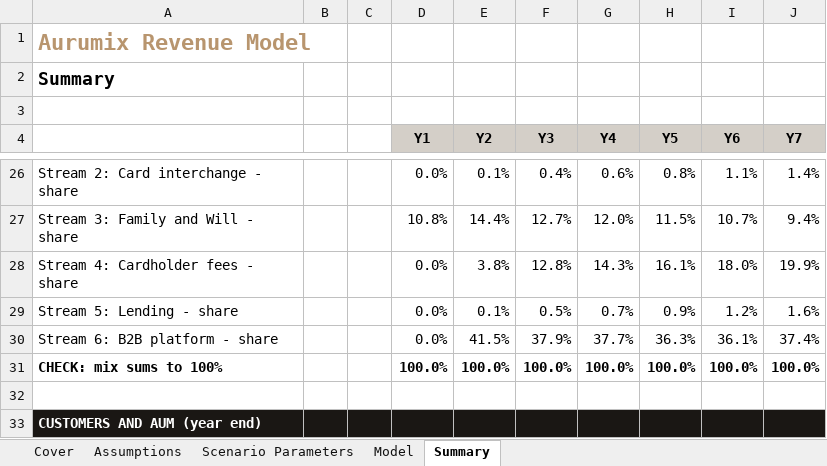
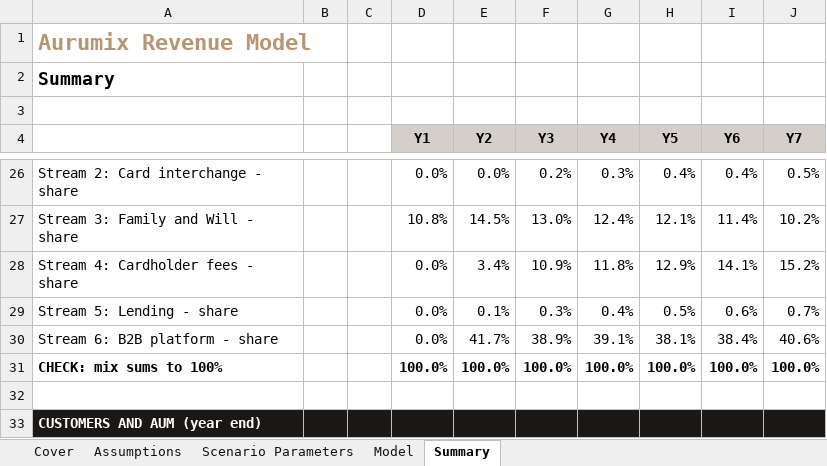
Before and after one commit to Abdsys/Aurumix, an Excel workbook: deliverables/4-revenue-modeling/tools/Aurumix_Revenue_Model_calculated.xlsx, sheet Summary, drawn as a sheet; only a part is shown, gaps mark what is left out; values as stored, in another font and other column widths than the file's, no borders; the diff covers the shown part only; the diff names each change by its address in the sheet, - before the commit and + after, or states it on an @@ line.

```diff
--- a/deliverables/4-revenue-modeling/tools/Aurumix_Revenue_Model_calculated.xlsx (sheet Summary)
+++ b/deliverables/4-revenue-modeling/tools/Aurumix_Revenue_Model_calculated.xlsx (sheet Summary)
-E26 (Y2): 0.1%
+E26 (Y2): 0.0%
-F26 (Y3): 0.4%
+F26 (Y3): 0.2%
-G26 (Y4): 0.6%
+G26 (Y4): 0.3%
-H26 (Y5): 0.8%
+H26 (Y5): 0.4%
-I26 (Y6): 1.1%
+I26 (Y6): 0.4%
-J26 (Y7): 1.4%
+J26 (Y7): 0.5%
-E27 (Y2): 14.4%
+E27 (Y2): 14.5%
-F27 (Y3): 12.7%
+F27 (Y3): 13.0%
-G27 (Y4): 12.0%
+G27 (Y4): 12.4%
-H27 (Y5): 11.5%
+H27 (Y5): 12.1%
-I27 (Y6): 10.7%
+I27 (Y6): 11.4%
-J27 (Y7): 9.4%
+J27 (Y7): 10.2%
-E28 (Y2): 3.8%
+E28 (Y2): 3.4%
-F28 (Y3): 12.8%
+F28 (Y3): 10.9%
-G28 (Y4): 14.3%
+G28 (Y4): 11.8%
-H28 (Y5): 16.1%
+H28 (Y5): 12.9%
-I28 (Y6): 18.0%
+I28 (Y6): 14.1%
-J28 (Y7): 19.9%
+J28 (Y7): 15.2%
-F29 (Y3): 0.5%
+F29 (Y3): 0.3%
-G29 (Y4): 0.7%
+G29 (Y4): 0.4%
-H29 (Y5): 0.9%
+H29 (Y5): 0.5%
-I29 (Y6): 1.2%
+I29 (Y6): 0.6%
-J29 (Y7): 1.6%
+J29 (Y7): 0.7%
-E30 (Y2): 41.5%
+E30 (Y2): 41.7%
-F30 (Y3): 37.9%
+F30 (Y3): 38.9%
-G30 (Y4): 37.7%
+G30 (Y4): 39.1%
-H30 (Y5): 36.3%
+H30 (Y5): 38.1%
-I30 (Y6): 36.1%
+I30 (Y6): 38.4%
-J30 (Y7): 37.4%
+J30 (Y7): 40.6%
```
Also changed, not shown: 64 edited cells elsewhere in this sheet, sheet Model, formulas that keep their value.
